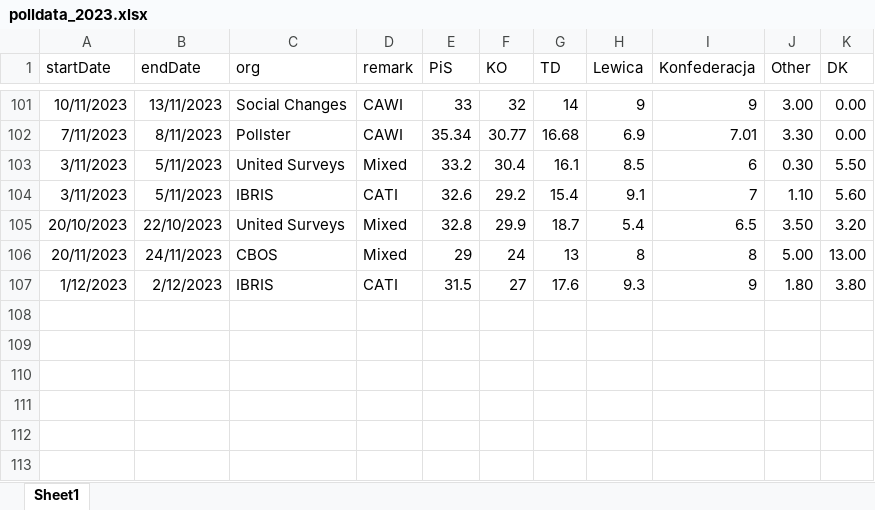
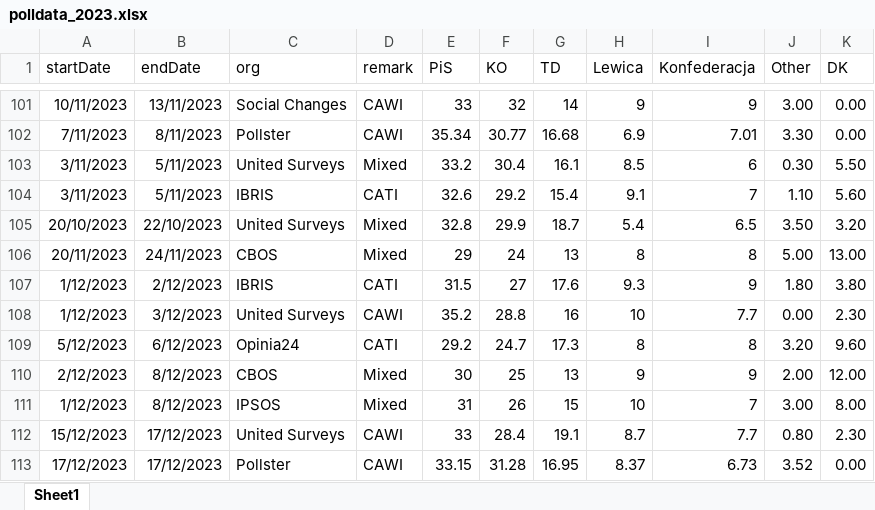
Before and after one commit to BDStanley/pooling-the-poles, an Excel workbook: polldata_2023.xlsx, sheet Sheet1, drawn as a sheet; only a part is shown, gaps mark what is left out; values as stored, in another font and other column widths than the file's, no borders; charts and pictures not drawn; the diff names each change by its address in the sheet, - before the commit and + after, or states it on an @@ line.

```diff
--- a/polldata_2023.xlsx (sheet Sheet1)
+++ b/polldata_2023.xlsx (sheet Sheet1)
+row 108: 1/12/2023 | 3/12/2023 | United Surveys | CAWI | 35.2 | 28.8 | 16 | 10 | 7.7 | 0.00 | 2.30
+row 109: 5/12/2023 | 6/12/2023 | Opinia24 | CATI | 29.2 | 24.7 | 17.3 | 8 | 8 | 3.20 | 9.60
+row 110: 2/12/2023 | 8/12/2023 | CBOS | Mixed | 30 | 25 | 13 | 9 | 9 | 2.00 | 12.00
+row 111: 1/12/2023 | 8/12/2023 | IPSOS | Mixed | 31 | 26 | 15 | 10 | 7 | 3.00 | 8.00
+row 112: 15/12/2023 | 17/12/2023 | United Surveys | CAWI | 33 | 28.4 | 19.1 | 8.7 | 7.7 | 0.80 | 2.30
+row 113: 17/12/2023 | 17/12/2023 | Pollster | CAWI | 33.15 | 31.28 | 16.95 | 8.37 | 6.73 | 3.52 | 0.00
```
Also changed, not shown: 16 other files.
